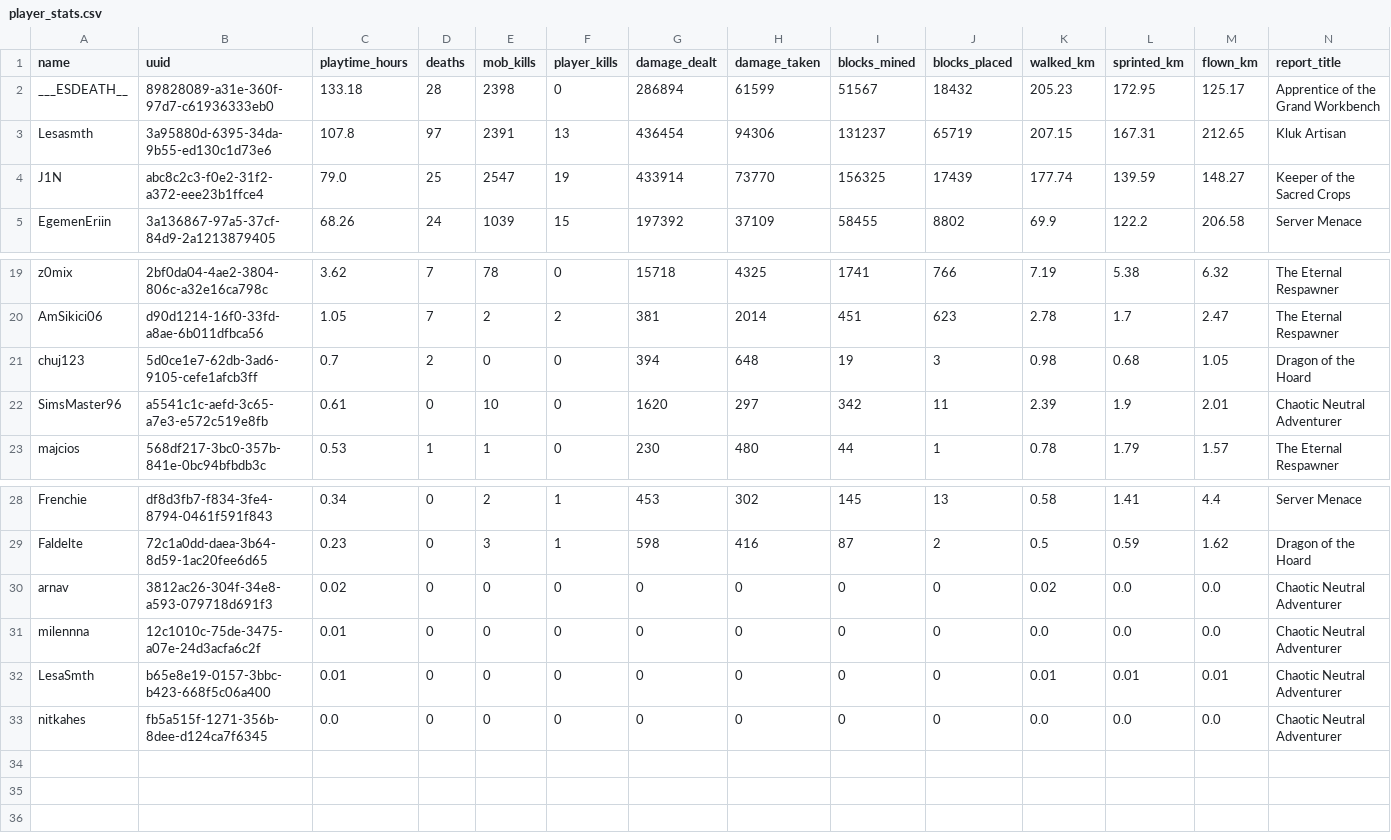
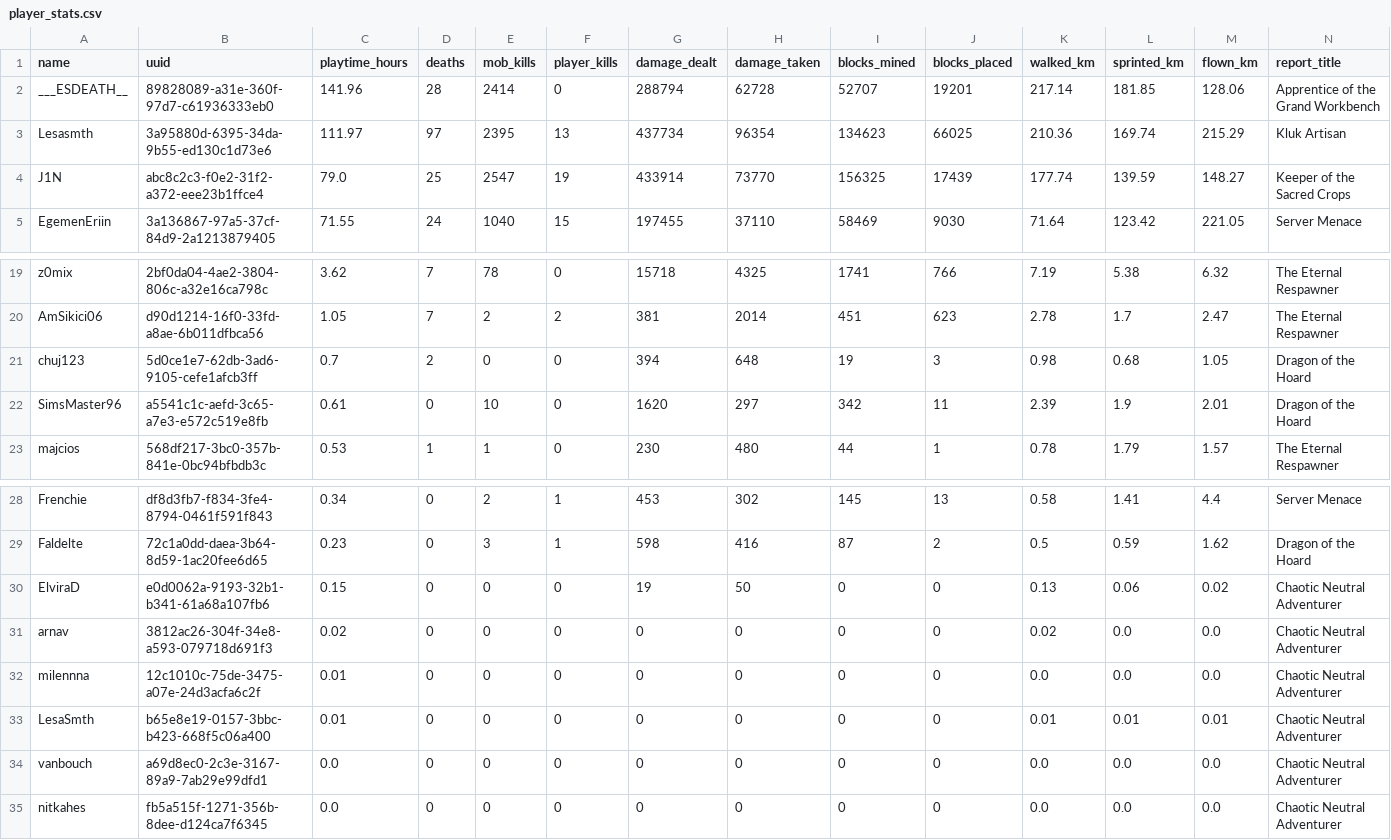
Before and after one commit to EgemenErin/MinecraftServerDataAnalysis, a CSV file: player_stats.csv, drawn as a sheet; only a part is shown, gaps mark what is left out; the diff covers the shown part only.

Commit message:
chore: update player stats (2026-07-19 03:00)

```diff
--- a/player_stats.csv
+++ b/player_stats.csv
@@ -1,5 +1,5 @@
 name,uuid,playtime_hours,deaths,mob_kills,player_kills,damage_dealt,damage_taken,blocks_mined,blocks_placed,walked_km,sprinted_km,flown_km,report_title
-___ESDEATH__,89828089-a31e-360f-97d7-c61936333eb0,133.18,28,2398,0,286894,61599,51567,18432,205.23,172.95,125.17,Apprentice of the Grand Workbench
-Lesasmth,3a95880d-6395-34da-9b55-ed130c1d73e6,107.8,97,2391,13,436454,94306,131237,65719,207.15,167.31,212.65,Kluk Artisan
+___ESDEATH__,89828089-a31e-360f-97d7-c61936333eb0,141.96,28,2414,0,288794,62728,52707,19201,217.14,181.85,128.06,Apprentice of the Grand Workbench
+Lesasmth,3a95880d-6395-34da-9b55-ed130c1d73e6,111.97,97,2395,13,437734,96354,134623,66025,210.36,169.74,215.29,Kluk Artisan
 J1N,abc8c2c3-f0e2-31f2-a372-eee23b1ffce4,79.0,25,2547,19,433914,73770,156325,17439,177.74,139.59,148.27,Keeper of the Sacred Crops
-EgemenEriin,3a136867-97a5-37cf-84d9-2a1213879405,68.26,24,1039,15,197392,37109,58455,8802,69.9,122.2,206.58,Server Menace
+EgemenEriin,3a136867-97a5-37cf-84d9-2a1213879405,71.55,24,1040,15,197455,37110,58469,9030,71.64,123.42,221.05,Server Menace
@@ -21,3 +21,3 @@ AmSikici06,d90d1214-16f0-33fd-a8ae-6b011dfbca56,1.05,7,2,2,381,2014,451,623,2.78
 chuj123,5d0ce1e7-62db-3ad6-9105-cefe1afcb3ff,0.7,2,0,0,394,648,19,3,0.98,0.68,1.05,Dragon of the Hoard
-SimsMaster96,a5541c1c-aefd-3c65-a7e3-e572c519e8fb,0.61,0,10,0,1620,297,342,11,2.39,1.9,2.01,Chaotic Neutral Adventurer
+SimsMaster96,a5541c1c-aefd-3c65-a7e3-e572c519e8fb,0.61,0,10,0,1620,297,342,11,2.39,1.9,2.01,Dragon of the Hoard
 majcios,568df217-3bc0-357b-841e-0bc94bfbdb3c,0.53,1,1,0,230,480,44,1,0.78,1.79,1.57,The Eternal Respawner
@@ -29,2 +29,3 @@ Frenchie,df8d3fb7-f834-3fe4-8794-0461f591f843,0.34,0,2,1,453,302,145,13,0.58,1.4
 Faldelte,72c1a0dd-daea-3b64-8d59-1ac20fee6d65,0.23,0,3,1,598,416,87,2,0.5,0.59,1.62,Dragon of the Hoard
+ElviraD,e0d0062a-9193-32b1-b341-61a68a107fb6,0.15,0,0,0,19,50,0,0,0.13,0.06,0.02,Chaotic Neutral Adventurer
 arnav,3812ac26-304f-34e8-a593-079718d691f3,0.02,0,0,0,0,0,0,0,0.02,0.0,0.0,Chaotic Neutral Adventurer
@@ -32,2 +33,3 @@ milennna,12c1010c-75de-3475-a07e-24d3acfa6c2f,0.01,0,0,0,0,0,0,0,0.0,0.0,0.0,Cha
 LesaSmth,b65e8e19-0157-3bbc-b423-668f5c06a400,0.01,0,0,0,0,0,0,0,0.01,0.01,0.01,Chaotic Neutral Adventurer
+vanbouch,a69d8ec0-2c3e-3167-89a9-7ab29e99dfd1,0.0,0,0,0,0,0,0,0,0.0,0.0,0.0,Chaotic Neutral Adventurer
 nitkahes,fb5a515f-1271-356b-8dee-d124ca7f6345,0.0,0,0,0,0,0,0,0,0.0,0.0,0.0,Chaotic Neutral Adventurer
```
Also changed, not shown: 25 edited cells elsewhere in this file, 2 other files.
